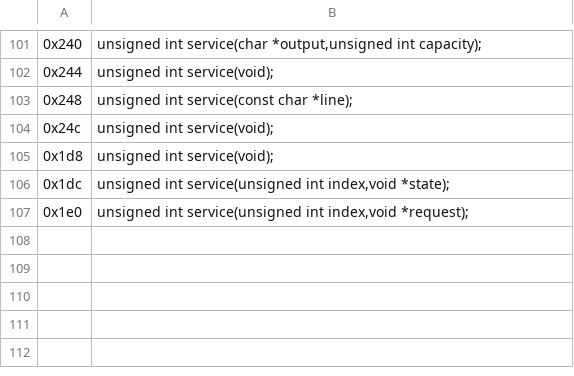
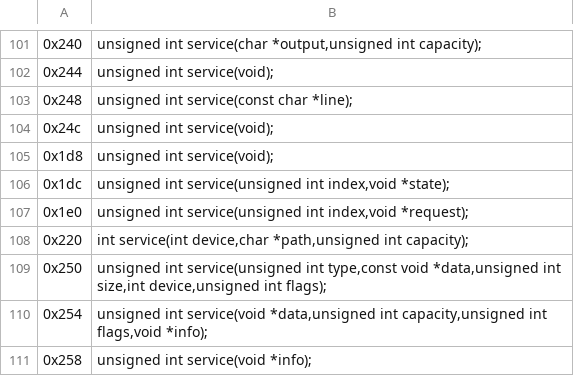
Before and after one commit to PhantomNiko/Permafrost, a TSV file: recovery/in-progress/sdk/wire-api.tsv, drawn as a sheet; only a part is shown, gaps mark what is left out; the diff names each change by its address in the sheet, - before the commit and + after, or states it on an @@ line.

Commit message:
Recover Hex Editor workflows from C on all four architectures

```diff
--- a/recovery/in-progress/sdk/wire-api.tsv
+++ b/recovery/in-progress/sdk/wire-api.tsv
+row 108: 0x220 | int service(int device,char *path,unsigned int capacity);
+row 109: 0x250 | unsigned int service(unsigned int type,const void *data,unsigned int size,int device,unsigned int flags);
+row 110: 0x254 | unsigned int service(void *data,unsigned int capacity,unsigned int flags,void *info);
+row 111: 0x258 | unsigned int service(void *info);
```
Also changed, not shown: 27 other files.
